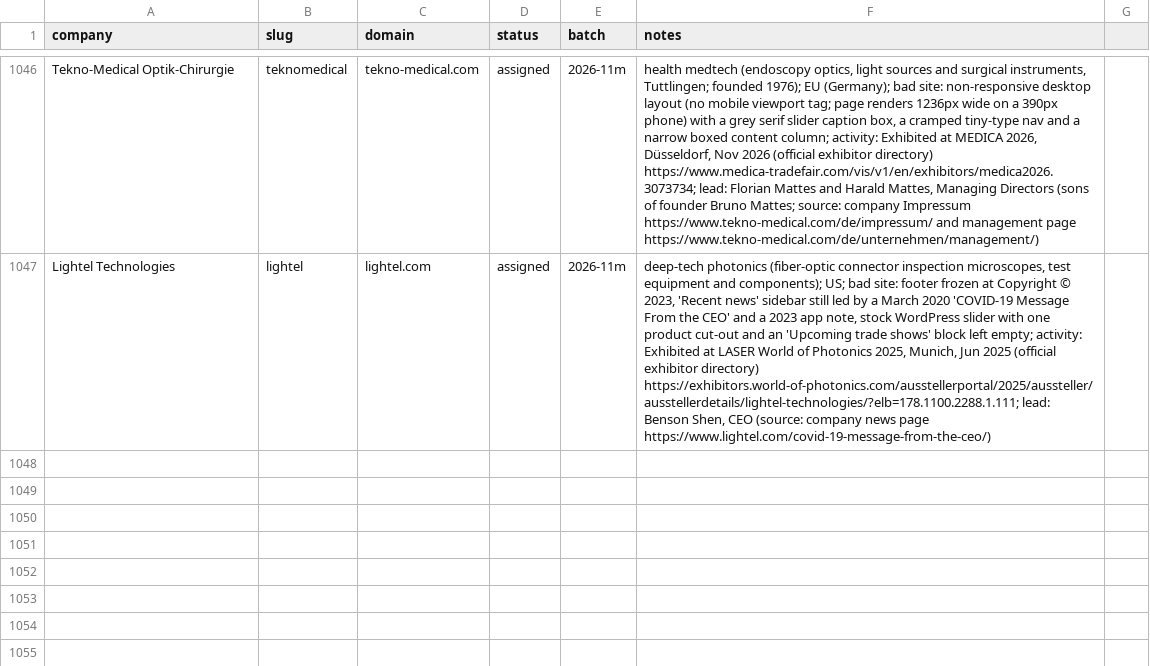
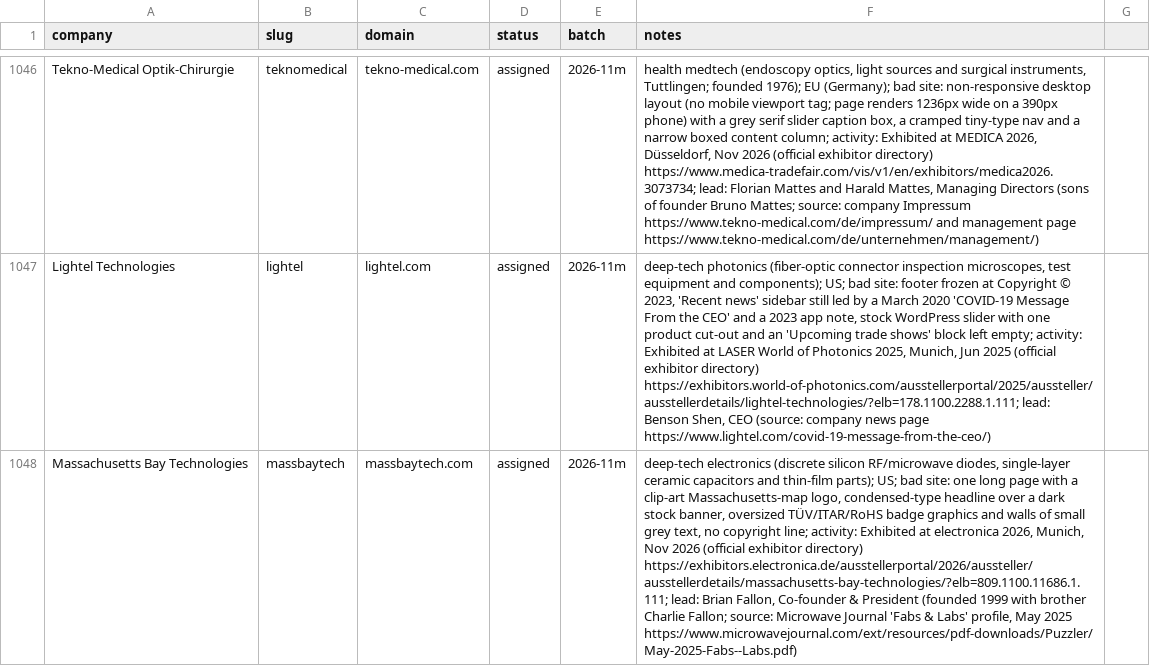
Before and after one commit to charneym/harvardsites, a CSV file: _kit/sourcing/registry.csv, drawn as a sheet; only a part is shown, gaps mark what is left out; the diff covers the shown part only; the diff names each change by its address in the sheet, - before the commit and + after, or states it on an @@ line.

```diff
--- a/_kit/sourcing/registry.csv
+++ b/_kit/sourcing/registry.csv
+row 1048: Massachusetts Bay Technologies | massbaytech | massbaytech.com | assigned | 2026-11m | deep-tech electronics (discrete silicon RF/microwave diodes, single-layer ceramic capacitors and thin-film parts); US; bad site: one long page with a clip-art Massachusetts-map logo, condensed-type headline over a dark stock banner, oversized TÜV/ITAR/RoHS badge graphics and walls of small grey text, no copyright line; activity: Exhibited at electronica 2026, Munich, Nov 2026 (official exhibitor directory) https://exhibitors.electronica.de/ausstellerportal/2026/aussteller/ausstellerdetails/massachusetts-bay-technologies/?elb=809.1100.11686.1.111; lead: Brian Fallon, Co-founder & President (founded 1999 with brother Charlie Fallon; source: Microwave Journal 'Fabs & Labs' profile, May 2025 https://www.microwavejournal.com/ext/resources/pdf-downloads/Puzzler/May-2025-Fabs--Labs.pdf)
```
Also changed, not shown: 1 added row elsewhere in this file.
